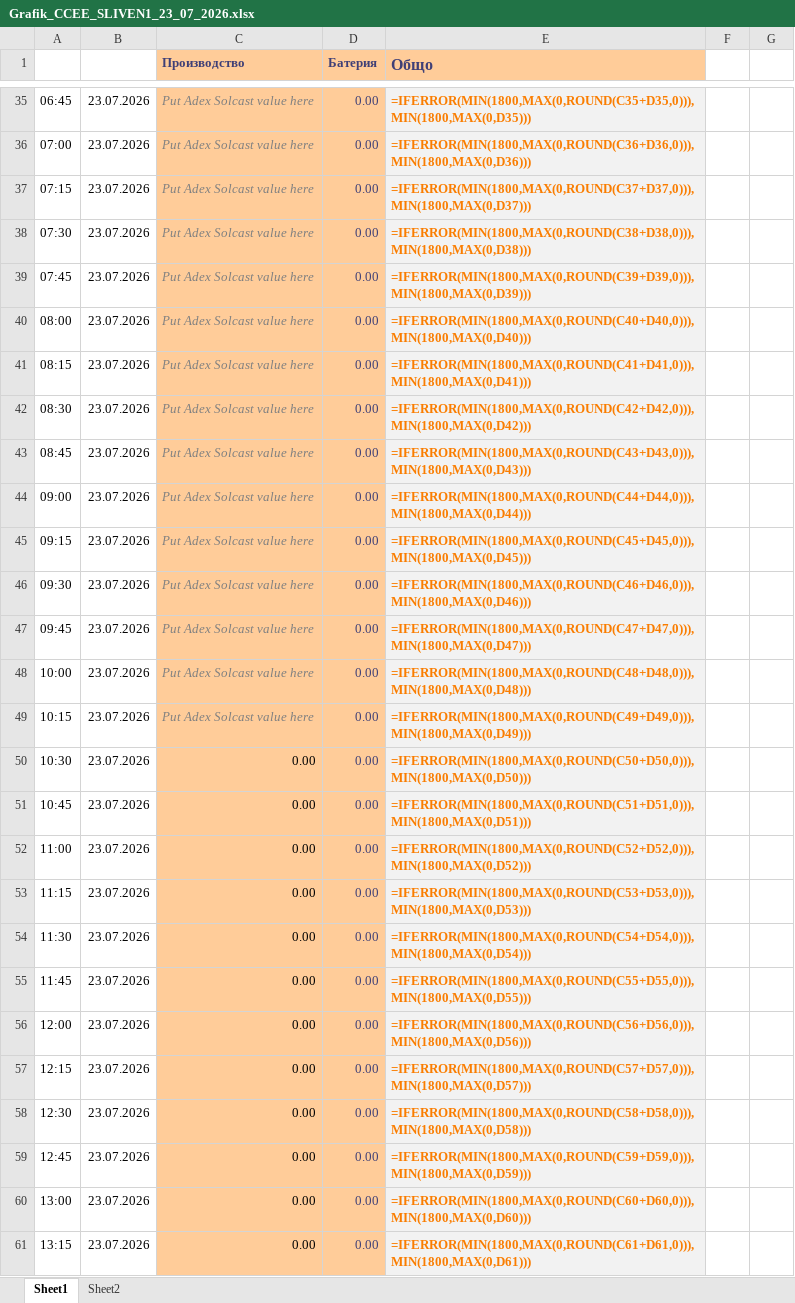
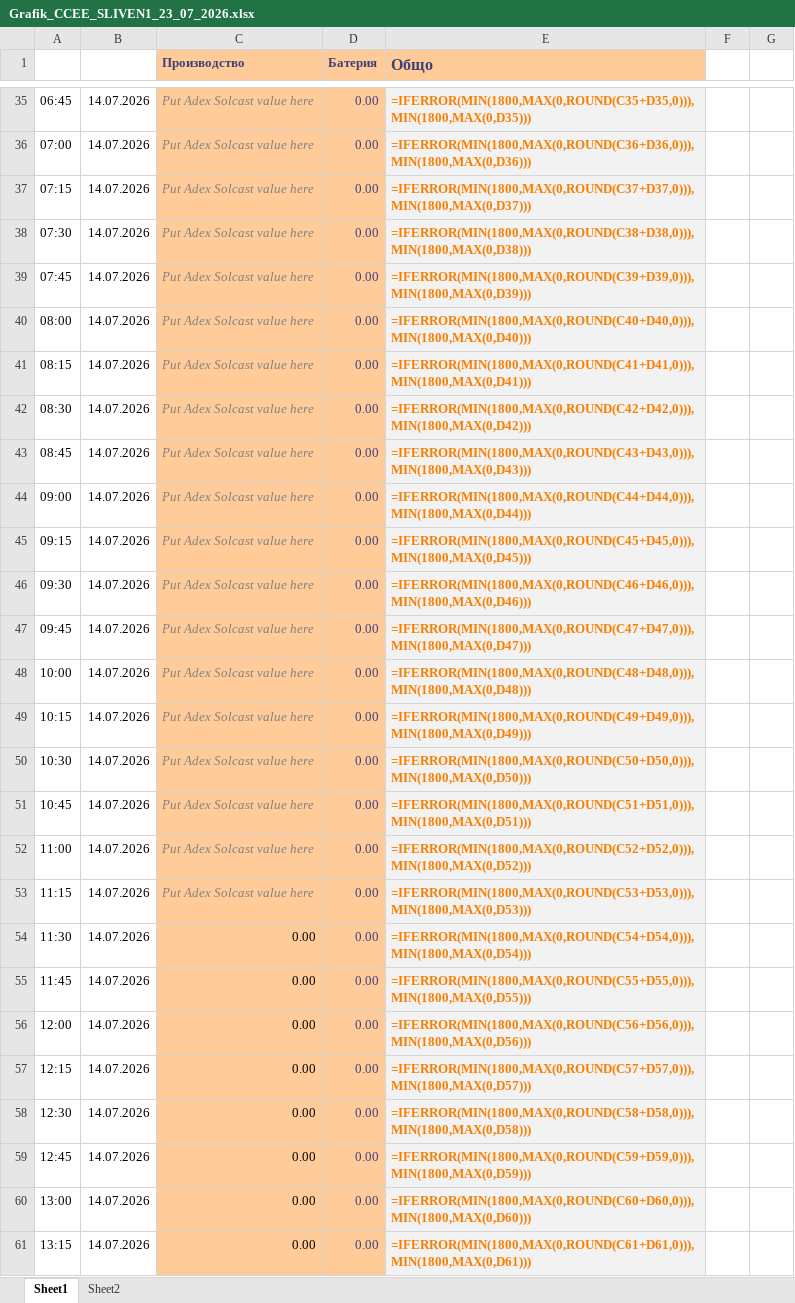
Before and after one commit to kkirov-nvp/battery-bot-site, an Excel workbook: Grafik_CCEE_SLIVEN1_23_07_2026.xlsx, sheet Sheet1, drawn as a sheet; only a part is shown, gaps mark what is left out; values as stored, in another font and other column widths than the file's, no borders; formulas without a stored value are shown as written; the diff covers the shown part only; the diff names each change by its address in the sheet, - before the commit and + after, or states it on an @@ line.

```diff
--- a/Grafik_CCEE_SLIVEN1_23_07_2026.xlsx (sheet Sheet1)
+++ b/Grafik_CCEE_SLIVEN1_23_07_2026.xlsx (sheet Sheet1)
-B35:B61: 23.07.2026
+B35:B61: 14.07.2026
-C50:C53 (Производство): 0.00
+C50:C53 (Производство): Put Adex Solcast value here
@@ C50:C53 italic: off → on, text colour: black → #808080 @@
```
Also changed, not shown: 73 edited cells and cell formats elsewhere in this sheet, 1 other file.
